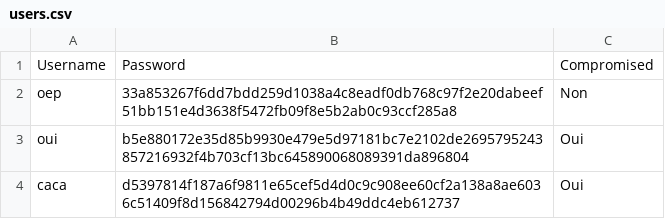
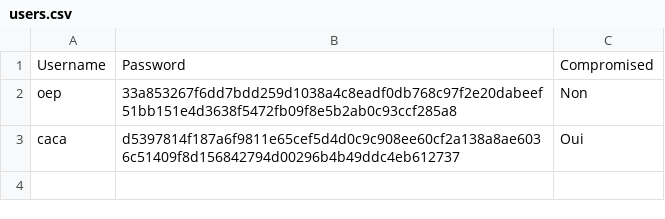
Before and after one commit to Maxence77/Python3, a CSV file: csv/users.csv, drawn as a sheet.

```diff
--- a/csv/users.csv
+++ b/csv/users.csv
@@ -2,3 +2,2 @@ Username,Password,Compromised
 oep,33a853267f6dd7bdd259d1038a4c8eadf0db768c97f2e20dabeef51bb151e4d3638f5472fb09f8e5b2ab0c93ccf285a8,Non
-oui,b5e880172e35d85b9930e479e5d97181bc7e2102de2695795243857216932f4b703cf13bc645890068089391da896804,Oui
 caca,d5397814f187a6f9811e65cef5d4d0c9c908ee60cf2a138a8ae6036c51409f8d156842794d00296b4b49ddc4eb612737,Oui
```
Also changed, not shown: 5 other files.
